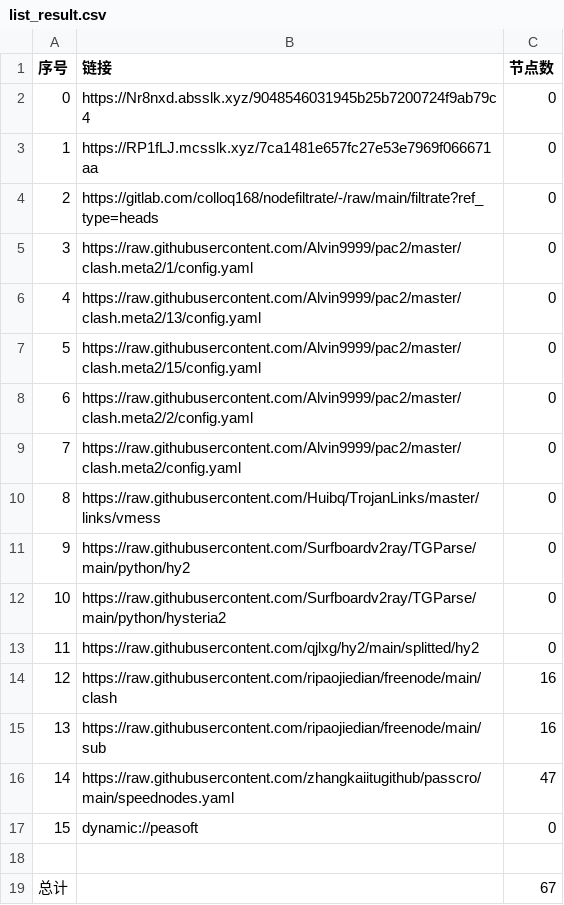
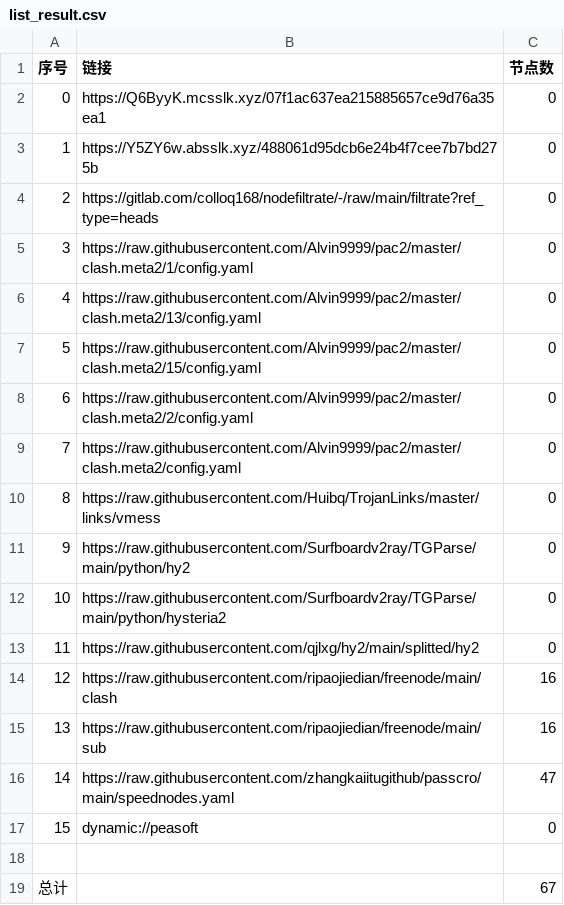
Before and after one commit to hnonly/AutoMergePublicNodes, a CSV file: list_result.csv, drawn as a sheet.

```diff
--- a/list_result.csv
+++ b/list_result.csv
@@ -1,4 +1,4 @@
 序号,链接,节点数
-0,https://Nr8nxd.absslk.xyz/9048546031945b25b7200724f9ab79c4,0
-1,https://RP1fLJ.mcsslk.xyz/7ca1481e657fc27e53e7969f066671aa,0
+0,https://Q6ByyK.mcsslk.xyz/07f1ac637ea215885657ce9d76a35ea1,0
+1,https://Y5ZY6w.absslk.xyz/488061d95dcb6e24b4f7cee7b7bd275b,0
 2,https://gitlab.com/colloq168/nodefiltrate/-/raw/main/filtrate?ref_type=heads,0
```
Also changed, not shown: 3 other files.
